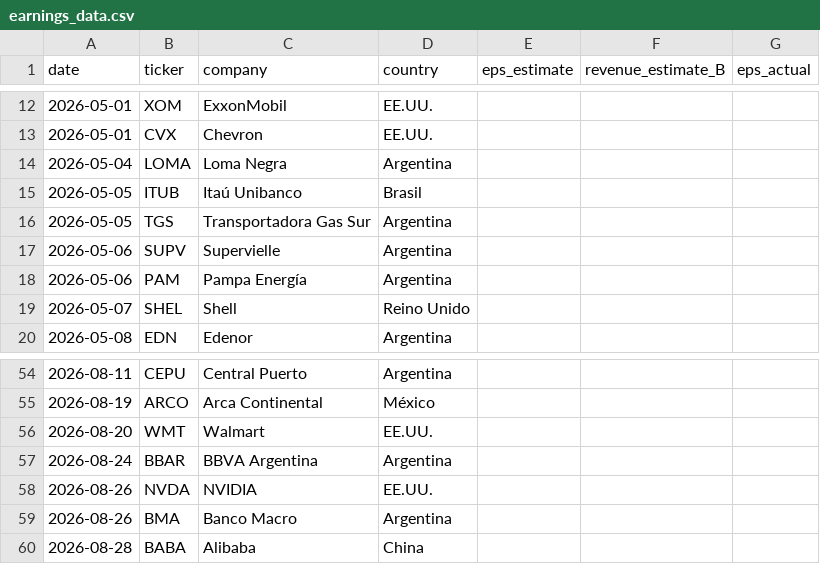
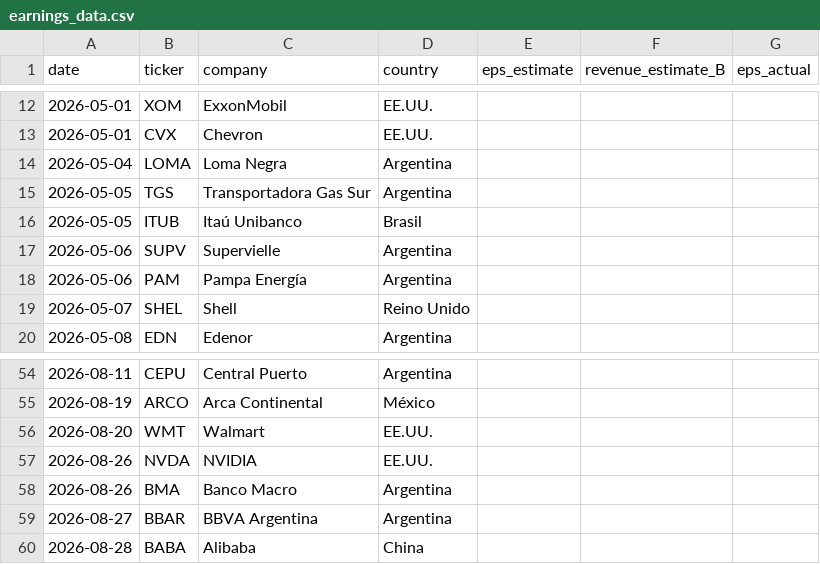
Before and after one commit to garciaborgheslautaro/acavalores-monitor-macro, a CSV file: data/earnings_data.csv, drawn as a sheet; only a part is shown, gaps mark what is left out.

```diff
--- a/data/earnings_data.csv
+++ b/data/earnings_data.csv
@@ -14,4 +14,4 @@ date,ticker,company,country,eps_estimate,revenue_estimate_B,eps_actual
 2026-05-04,LOMA,Loma Negra,Argentina,,,
+2026-05-05,TGS,Transportadora Gas Sur,Argentina,,,
 2026-05-05,ITUB,Itaú Unibanco,Brasil,,,
-2026-05-05,TGS,Transportadora Gas Sur,Argentina,,,
 2026-05-06,SUPV,Supervielle,Argentina,,,
@@ -56,5 +56,5 @@ date,ticker,company,country,eps_estimate,revenue_estimate_B,eps_actual
 2026-08-20,WMT,Walmart,EE.UU.,,,
-2026-08-24,BBAR,BBVA Argentina,Argentina,,,
 2026-08-26,NVDA,NVIDIA,EE.UU.,,,
 2026-08-26,BMA,Banco Macro,Argentina,,,
+2026-08-27,BBAR,BBVA Argentina,Argentina,,,
 2026-08-28,BABA,Alibaba,China,,,
```
Also changed, not shown: data/bcra_data.csv, data/dolar_data.csv, 4 other files.
